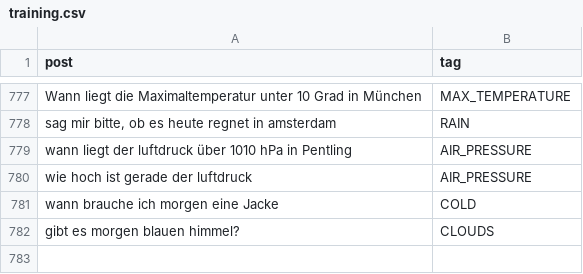
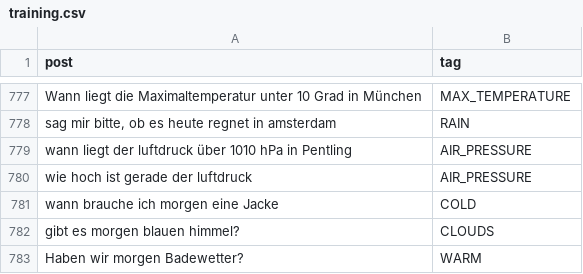
Before and after one commit to solaris-isbc/weather-assistant, a CSV file: question_model_training_data/training.csv, drawn as a sheet; only a part is shown, gaps mark what is left out; the diff names each change by its address in the sheet, - before the commit and + after, or states it on an @@ line.

```diff
--- a/question_model_training_data/training.csv
+++ b/question_model_training_data/training.csv
+row 783: Haben wir morgen Badewetter? | WARM
```
Also changed, not shown: 2 other files.
